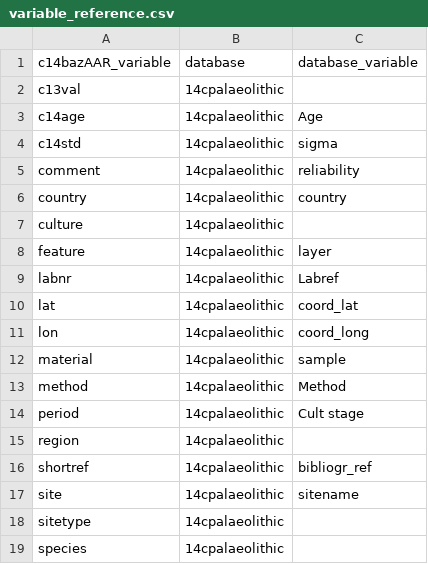
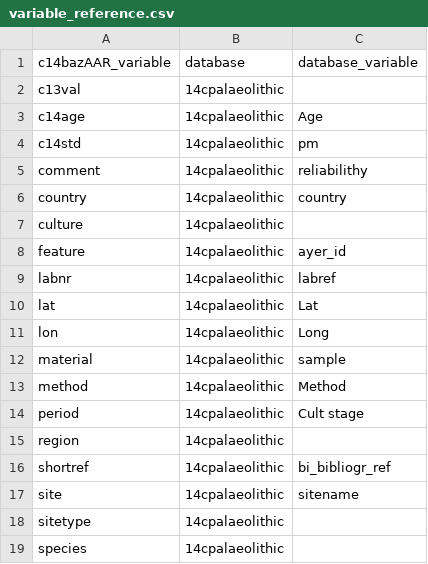
Before and after one commit to ropensci/c14bazAAR, a CSV file: data-raw/variable_reference.csv, drawn as a sheet; only a part is shown.

```diff
--- a/data-raw/variable_reference.csv
+++ b/data-raw/variable_reference.csv
@@ -3,10 +3,10 @@ c13val,14cpalaeolithic,
 c14age,14cpalaeolithic,Age
-c14std,14cpalaeolithic,sigma
-comment,14cpalaeolithic,reliability
+c14std,14cpalaeolithic,pm
+comment,14cpalaeolithic,reliabilithy
 country,14cpalaeolithic,country
 culture,14cpalaeolithic,
-feature,14cpalaeolithic,layer
-labnr,14cpalaeolithic,Labref
-lat,14cpalaeolithic,coord_lat
-lon,14cpalaeolithic,coord_long
+feature,14cpalaeolithic,ayer_id
+labnr,14cpalaeolithic,labref
+lat,14cpalaeolithic,Lat
+lon,14cpalaeolithic,Long
 material,14cpalaeolithic,sample
@@ -15,3 +15,3 @@ period,14cpalaeolithic,Cult stage
 region,14cpalaeolithic,
-shortref,14cpalaeolithic,bibliogr_ref
+shortref,14cpalaeolithic,bi_bibliogr_ref
 site,14cpalaeolithic,sitename
```
Also changed, not shown: data-raw/db_info_table.csv, 4 other files.
